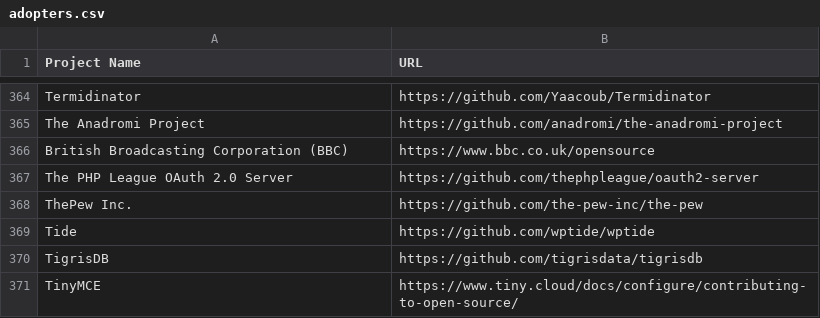
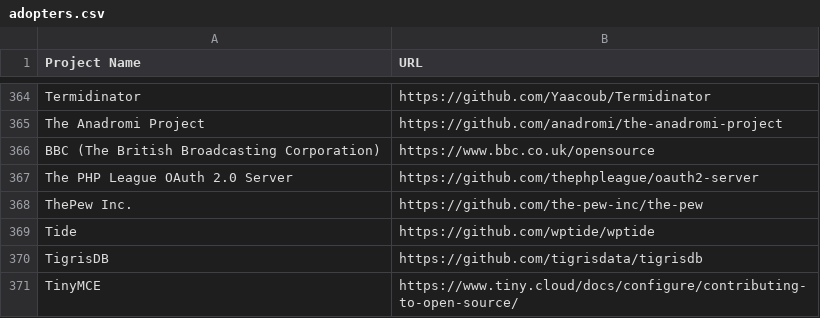
Before and after one commit to EthicalSource/contributor_covenant, a CSV file: static/adopters.csv, drawn as a sheet; only a part is shown, gaps mark what is left out.

```diff
--- a/static/adopters.csv
+++ b/static/adopters.csv
@@ -365,3 +365,3 @@ Termidinator, https://github.com/Yaacoub/Termidinator
 The Anadromi Project, https://github.com/anadromi/the-anadromi-project
-British Broadcasting Corporation (BBC), https://www.bbc.co.uk/opensource
+BBC (The British Broadcasting Corporation), https://www.bbc.co.uk/opensource
 The PHP League OAuth 2.0 Server, https://github.com/thephpleague/oauth2-server
```
Also changed, not shown: static/featured-adopters.csv.
